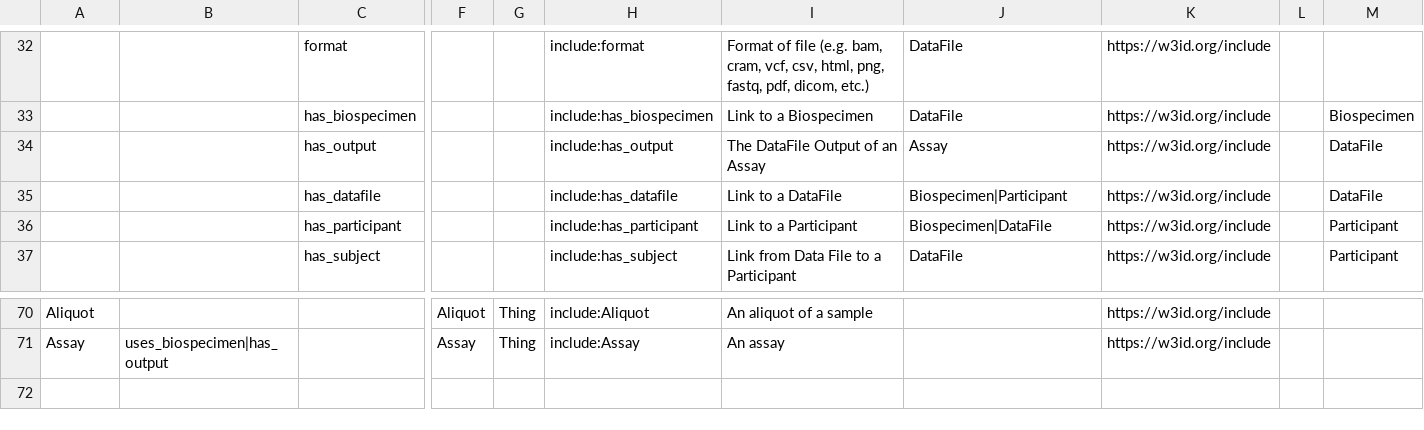
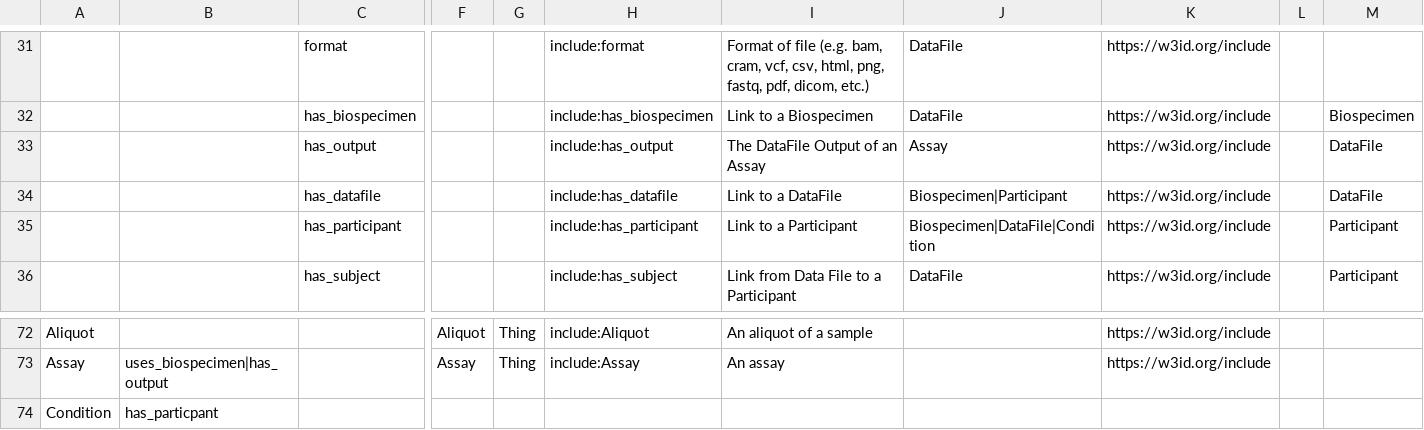
Before and after one commit to include-dcc/include-linkml, a TSV file: src/data/sheets/INCLUDE_Portal_V1_LinkML_Schema_Classes_Slots.tsv, drawn as a sheet; only a part is shown, gaps mark what is left out; addresses are those after the commit; rows hold the shown columns only; the diff covers the shown part only; the diff names each change by its address in the sheet, - before the commit and + after, or states it on an @@ line.

```diff
--- a/src/data/sheets/INCLUDE_Portal_V1_LinkML_Schema_Classes_Slots.tsv
+++ b/src/data/sheets/INCLUDE_Portal_V1_LinkML_Schema_Classes_Slots.tsv
-J35: Biospecimen|DataFile
+J35: Biospecimen|DataFile|Condition
+row 74: Condition | has_particpant
```
Also changed, not shown: 12 added rows, 10 removed rows and 3 edited cells elsewhere in this file, src/data/sheets/INCLUDE_Portal_V1_LinkML_Schema_Enums.tsv, 3 other files.
